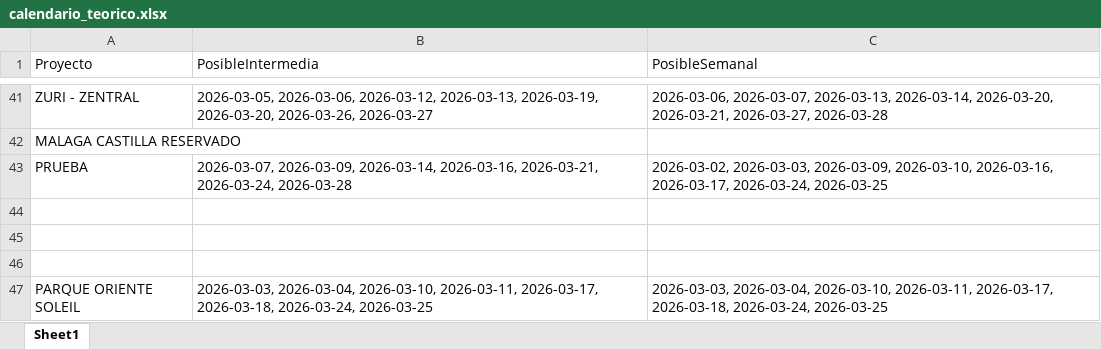
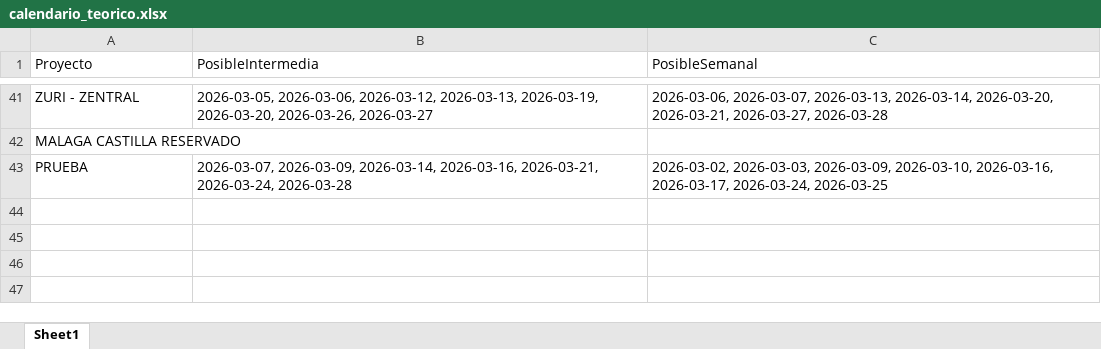
Before and after one commit to leanmarval-ui/CumplimientoActasBogota, an Excel workbook: output/calendario_teorico.xlsx, sheet Sheet1, drawn as a sheet; only a part is shown, gaps mark what is left out; values as stored, in another font and other column widths than the file's, no borders; the diff names each change by its address in the sheet, - before the commit and + after, or states it on an @@ line.

```diff
--- a/output/calendario_teorico.xlsx (sheet Sheet1)
+++ b/output/calendario_teorico.xlsx (sheet Sheet1)
-row 44: (empty)
-row 45: (empty)
-row 46: (empty)
-row 47: PARQUE ORIENTE SOLEIL | 2026-03-03, 2026-03-04, 2026-03-10, 2026-03-11, 2026-03-17, 2026-03-18, 2026-03-24, 2026-03-25 | 2026-03-03, 2026-03-04, 2026-03-10, 2026-03-11, 2026-03-17, 2026-03-18, 2026-03-24, 2026-03-25
```
Also changed, not shown: output/calendario_comparado.xlsx, output/calendario_real.xlsx, 4 other files.
